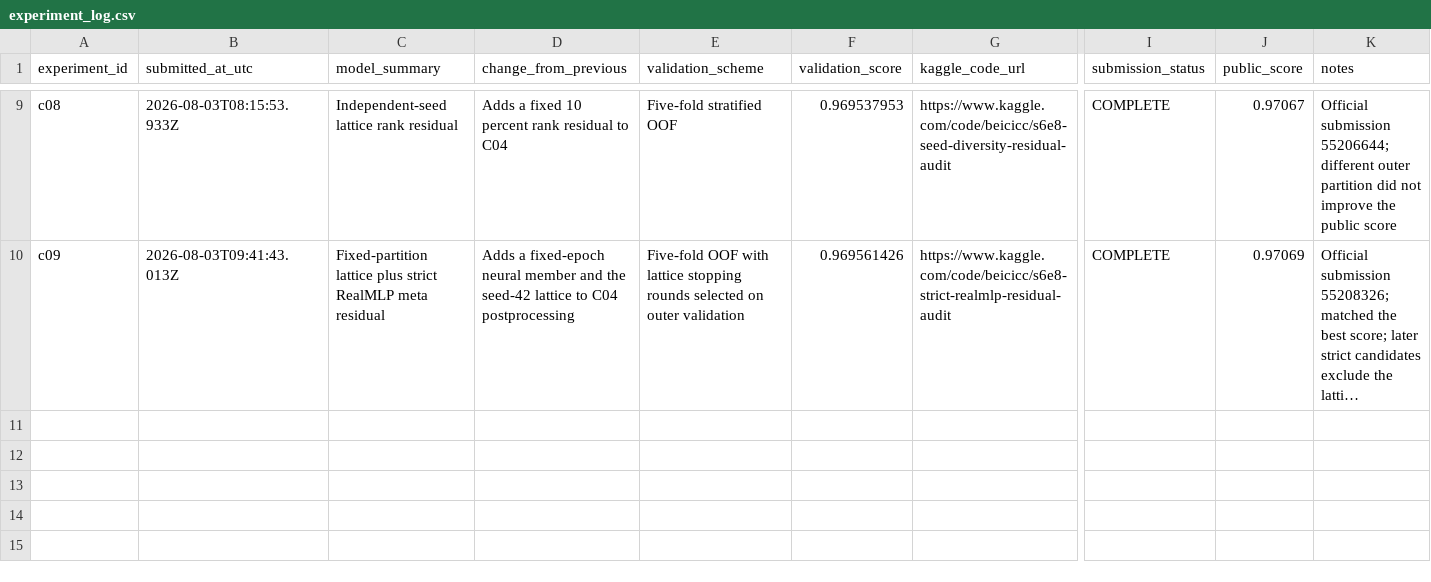
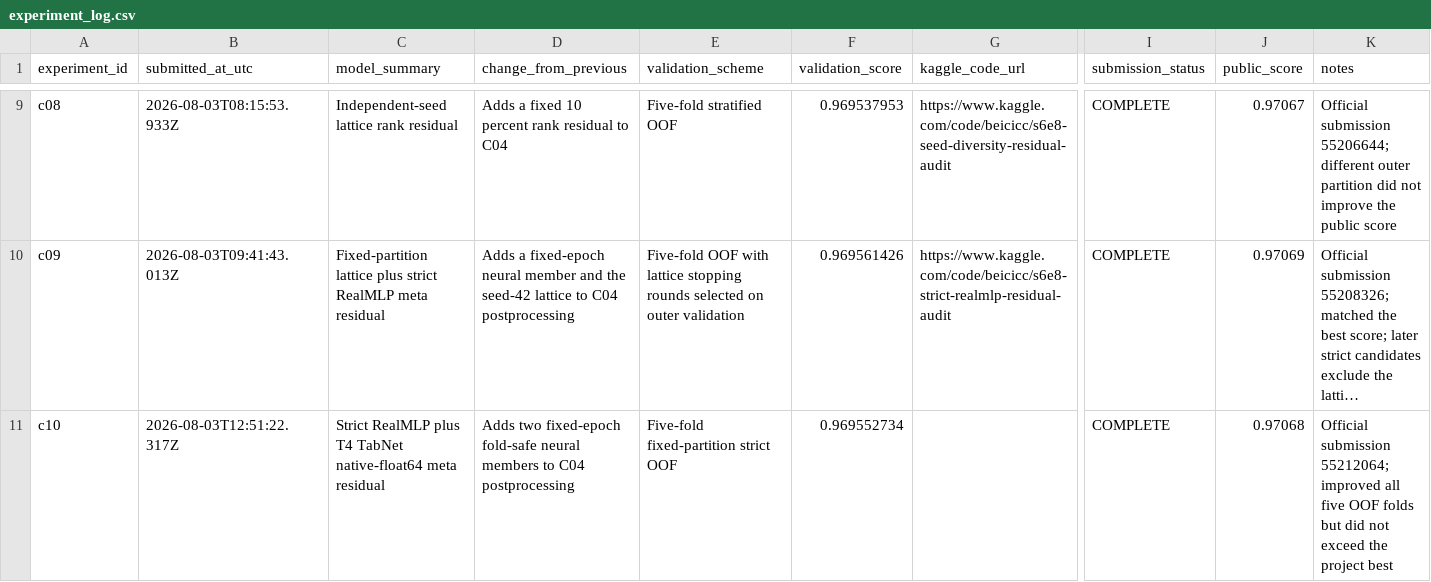
Before and after one commit to Beiciccc/predicting-smartphone-addiction, a CSV file: experiments/experiment_log.csv, drawn as a sheet; only a part is shown, gaps mark what is left out; long unchanged cells end in …; rows hold the shown columns only; the diff names each change by its address in the sheet, - before the commit and + after, or states it on an @@ line.

Commit message:
Record C10 strict neural residual score

```diff
--- a/experiments/experiment_log.csv
+++ b/experiments/experiment_log.csv
+row 11: c10 | 2026-08-03T12:51:22.317Z | Strict RealMLP plus T4 TabNet native-float64 meta residual | Adds two fixed-epoch fold-safe neural members to C04 postprocessing | Five-fold fixed-partition strict OOF | 0.969552734 |  | COMPLETE | 0.97068 | Official submission 55212064; improved all five OOF folds but did not exceed the project best
```
Also changed, not shown: 1 other file.
